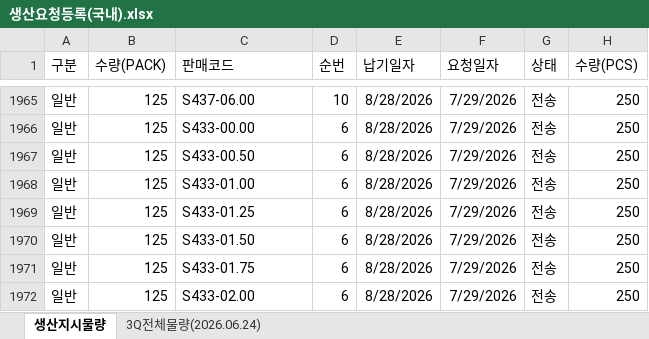
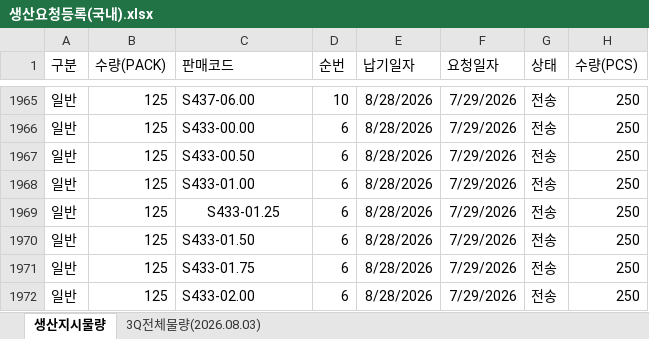
Before and after one commit to 113090ab-creator/Interojo-domestic, an Excel workbook: 생산요청등록(국내).xlsx, sheet 생산지시물량, drawn as a sheet; only a part is shown, gaps mark what is left out; values as stored, in another font and other column widths than the file's, no borders; the diff names each change by its address in the sheet, - before the commit and + after, or states it on an @@ line.

```diff
--- a/생산요청등록(국내).xlsx (sheet 생산지시물량)
+++ b/생산요청등록(국내).xlsx (sheet 생산지시물량)
-sheet tab: 3Q전체물량(2026.06.24)
+sheet tab: 3Q전체물량(2026.08.03)
-C1969 alignment: left
+C1969 alignment: center
```
Also changed, not shown: sheet 3Q전체물량(2026.08.03), 1 other file.
